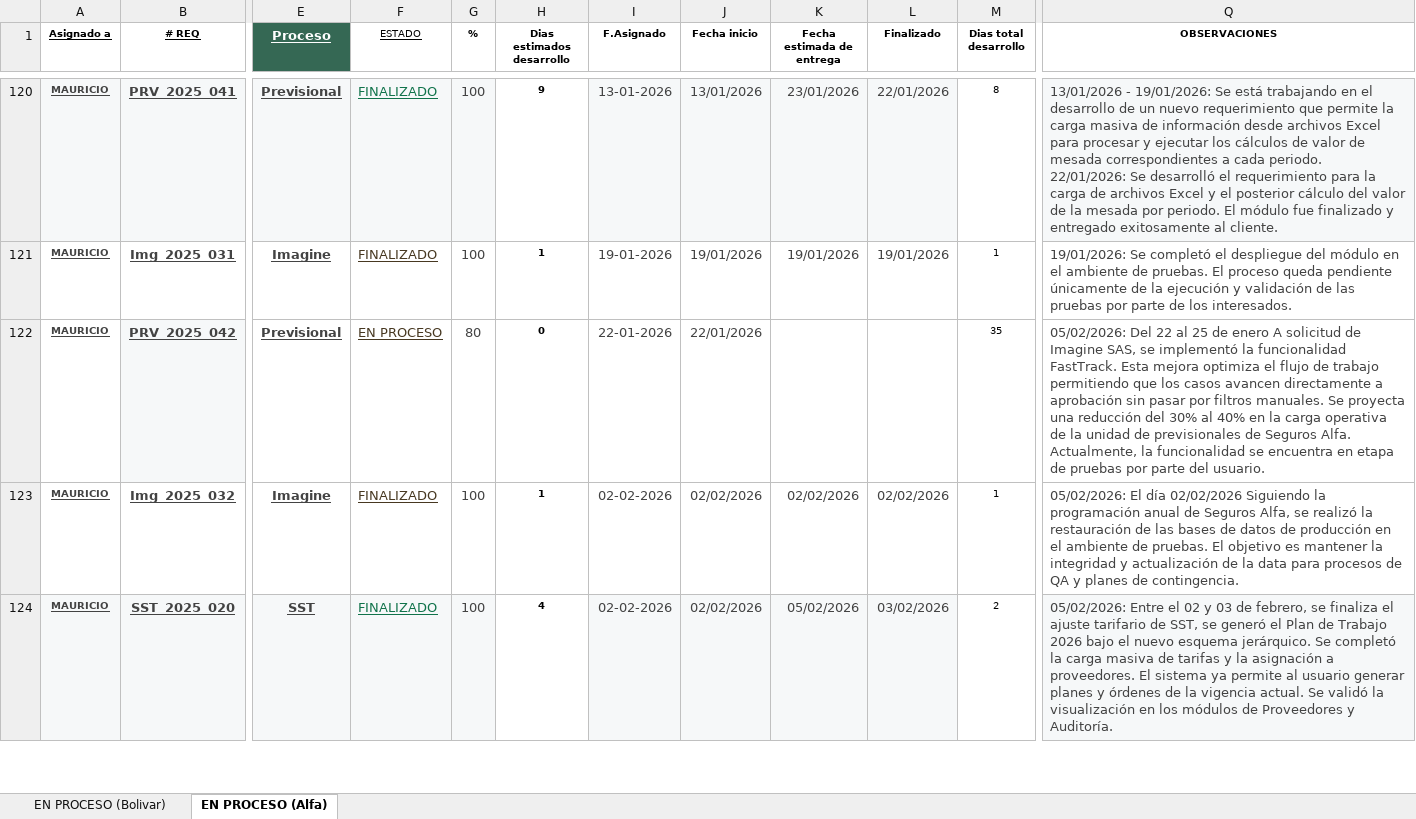
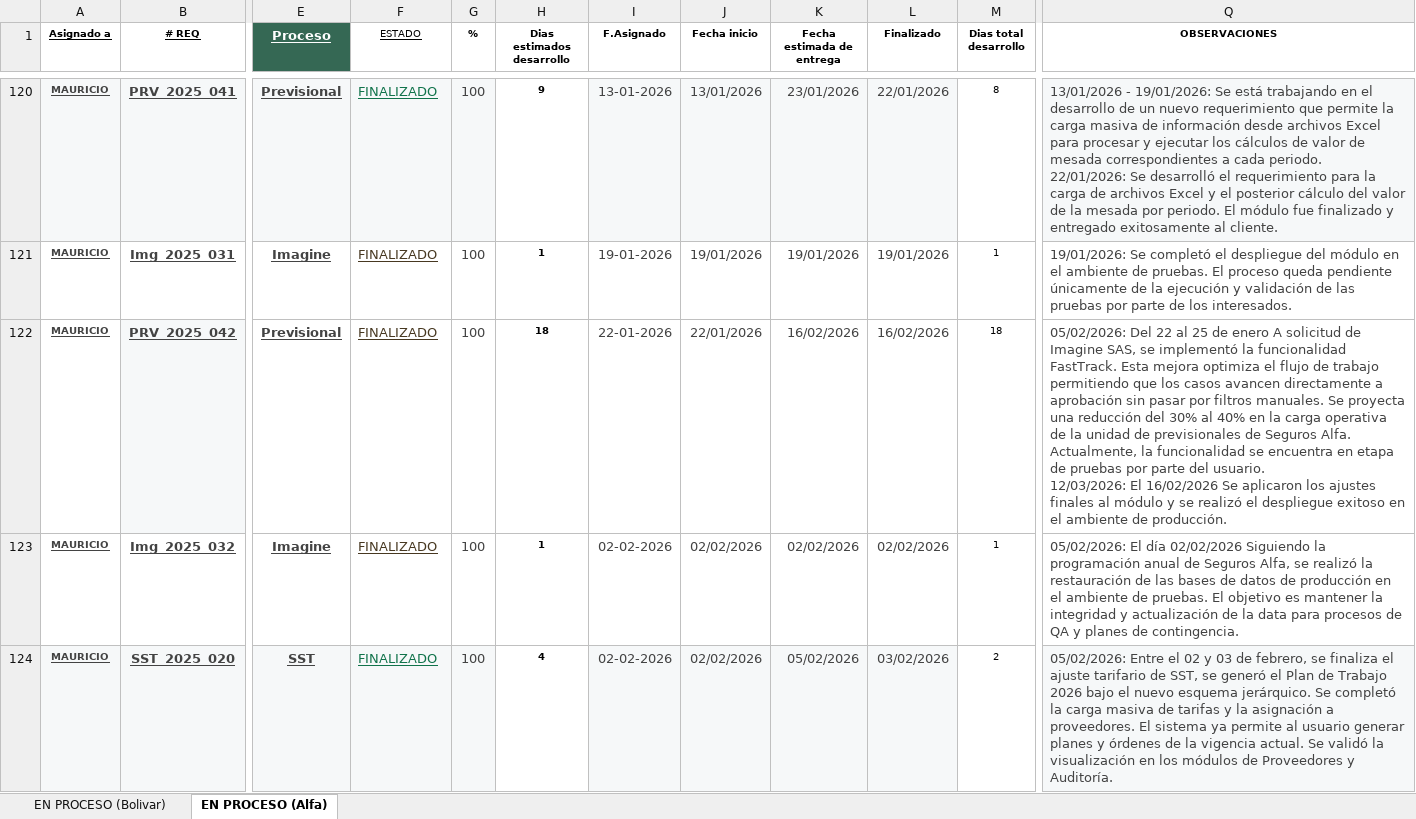
Before and after one commit to Imaginepruebas/requerimientos-diarios, an Excel workbook: Bolivar.xlsx, sheet EN PROCESO (Alfa), drawn as a sheet; only a part is shown, gaps mark what is left out; values as stored, in another font and other column widths than the file's, no borders; charts and pictures and conditional formats and table styles not drawn; ↵ is a line break in a cell; the diff covers the shown part only; the diff names each change by its address in the sheet, - before the commit and + after, or states it on an @@ line.

```diff
--- a/Bolivar.xlsx (sheet EN PROCESO (Alfa))
+++ b/Bolivar.xlsx (sheet EN PROCESO (Alfa))
-F122 (ESTADO): EN PROCESO
+F122 (ESTADO): FINALIZADO
-G122 (%): 80
+G122 (%): 100
-H122 (Dias estimados desarrollo): 0
+H122 (Dias estimados desarrollo): 18
-K122 (Fecha estimada de entrega): (empty)
+K122 (Fecha estimada de entrega): 16/02/2026
-L122 (Finalizado): (empty)
+L122 (Finalizado): 16/02/2026
-M122 (Dias total desarrollo): 35
+M122 (Dias total desarrollo): 18
-Q122 (OBSERVACIONES): …del usuario.
+Q122 (OBSERVACIONES): …del usuario. ↵ 12/03/2026: El 16/02/2026 Se aplicaron los ajustes finales al módulo y se realizó el despliegue exitoso en el ambiente de producción.
```
Also changed, not shown: 7 added rows and 30 edited cells elsewhere in this sheet, sheet EN PROCESO (Bolivar), formulas that keep their value, hidden cells, charts or pictures, Alfa.xlsx, Colmena.xlsx, 11 other files.
